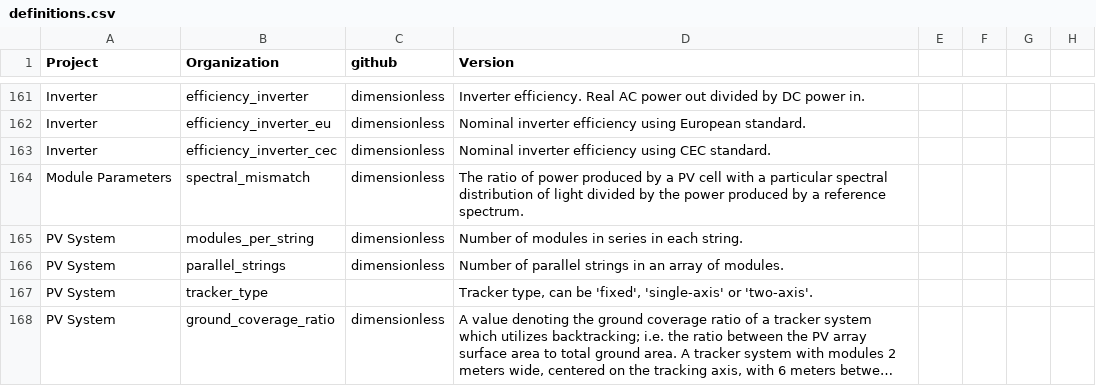
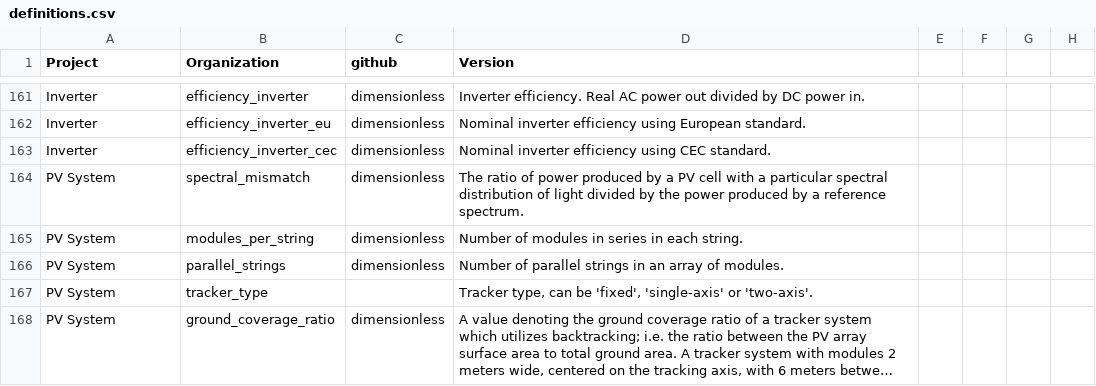
Before and after one commit to DuraMAT/pv-terms, a CSV file: definitions.csv, drawn as a sheet; only a part is shown, gaps mark what is left out; long unchanged cells end in ….

Commit message:
moving spectral_mismatch back to PV System category

```diff
--- a/definitions.csv
+++ b/definitions.csv
@@ -163,3 +163,3 @@ Inverter,efficiency_inverter_eu,dimensionless,Nominal inverter efficiency using
 Inverter,efficiency_inverter_cec,dimensionless,Nominal inverter efficiency using CEC standard.,,,,
-Module Parameters,spectral_mismatch,dimensionless,The ratio of power produced by a PV cell with a particular spectral distribution of light divided by the power produced by a reference spectrum.,,,,
+PV System,spectral_mismatch,dimensionless,The ratio of power produced by a PV cell with a particular spectral distribution of light divided by the power produced by a reference spectrum.,,,,
 PV System,modules_per_string,dimensionless,Number of modules in series in each string.,,,,
```
